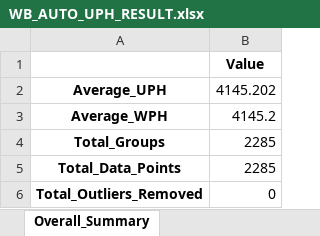
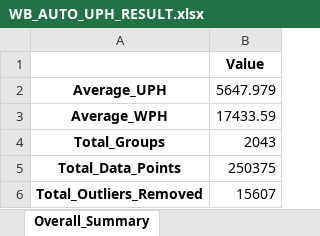
Before and after one commit to tummatonzgun/NEW_WEB, an Excel workbook: temp/WB_AUTO_UPH_RESULT.xlsx, sheet Overall_Summary, drawn as a sheet; values as stored, in another font and other column widths than the file's, no borders; the diff names each change by its address in the sheet, - before the commit and + after, or states it on an @@ line.

```diff
--- a/temp/WB_AUTO_UPH_RESULT.xlsx (sheet Overall_Summary)
+++ b/temp/WB_AUTO_UPH_RESULT.xlsx (sheet Overall_Summary)
-B2: 4145.202
+B2: 5647.979
-B3: 4145.2
+B3: 17433.59
-B4: 2285
+B4: 2043
-B5: 2285
+B5: 250375
-B6: 0
+B6: 15607
```
Also changed, not shown: sheet UPH_Results, sheet Model_Summary, 5 other files.
